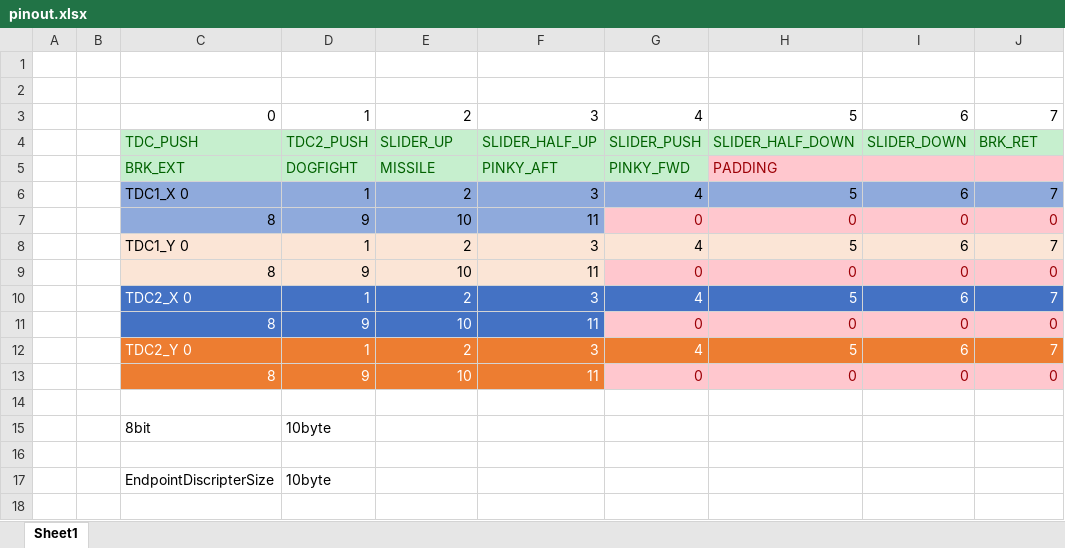
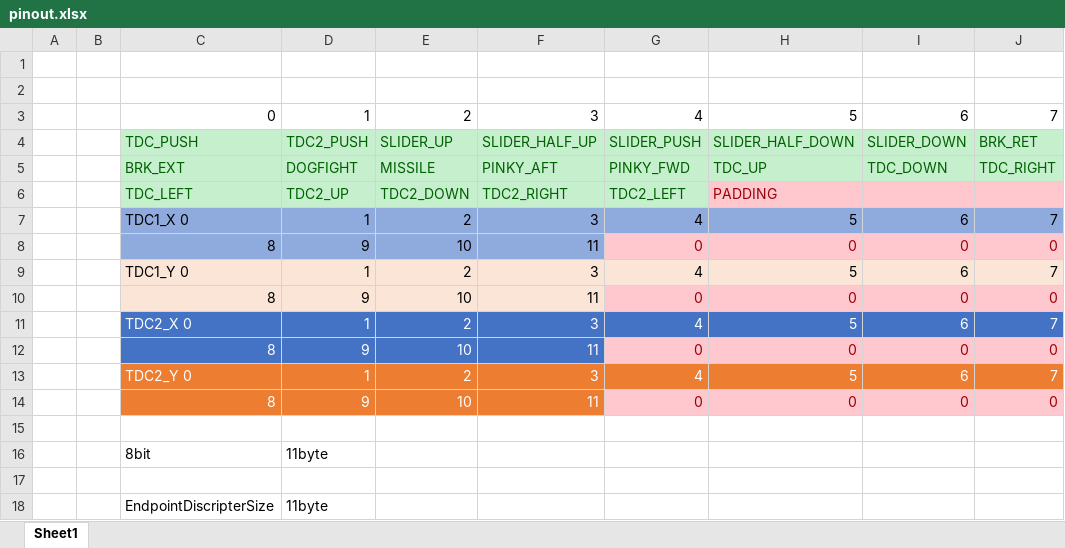
Before and after one commit to Nero-198/Throttle_Extender_with_STM32, an Excel workbook: pinout.xlsx, sheet Sheet1, drawn as a sheet; values as stored, in another font and other column widths than the file's, no borders; addresses are those after the commit; the diff names each change by its address in the sheet, - before the commit and + after, or states it on an @@ line.

```diff
--- a/pinout.xlsx (sheet Sheet1)
+++ b/pinout.xlsx (sheet Sheet1)
-H5: PADDING
+H5: TDC_UP
-H5:J5 fill: #FFC7CE
+H5:J5 fill: #C6EFCE
-H5 text colour: #9C0006
+H5 text colour: #006100
-I5: (empty)
+I5: TDC_DOWN
-J5: (empty)
+J5: TDC_RIGHT
+row 6:  |  | TDC_LEFT | TDC2_UP | TDC2_DOWN | TDC2_RIGHT | TDC2_LEFT | PADDING
-D16: 10byte
+D16: 11byte
-D18: 10byte
+D18: 11byte
```
Also changed, not shown: 6 other files.
